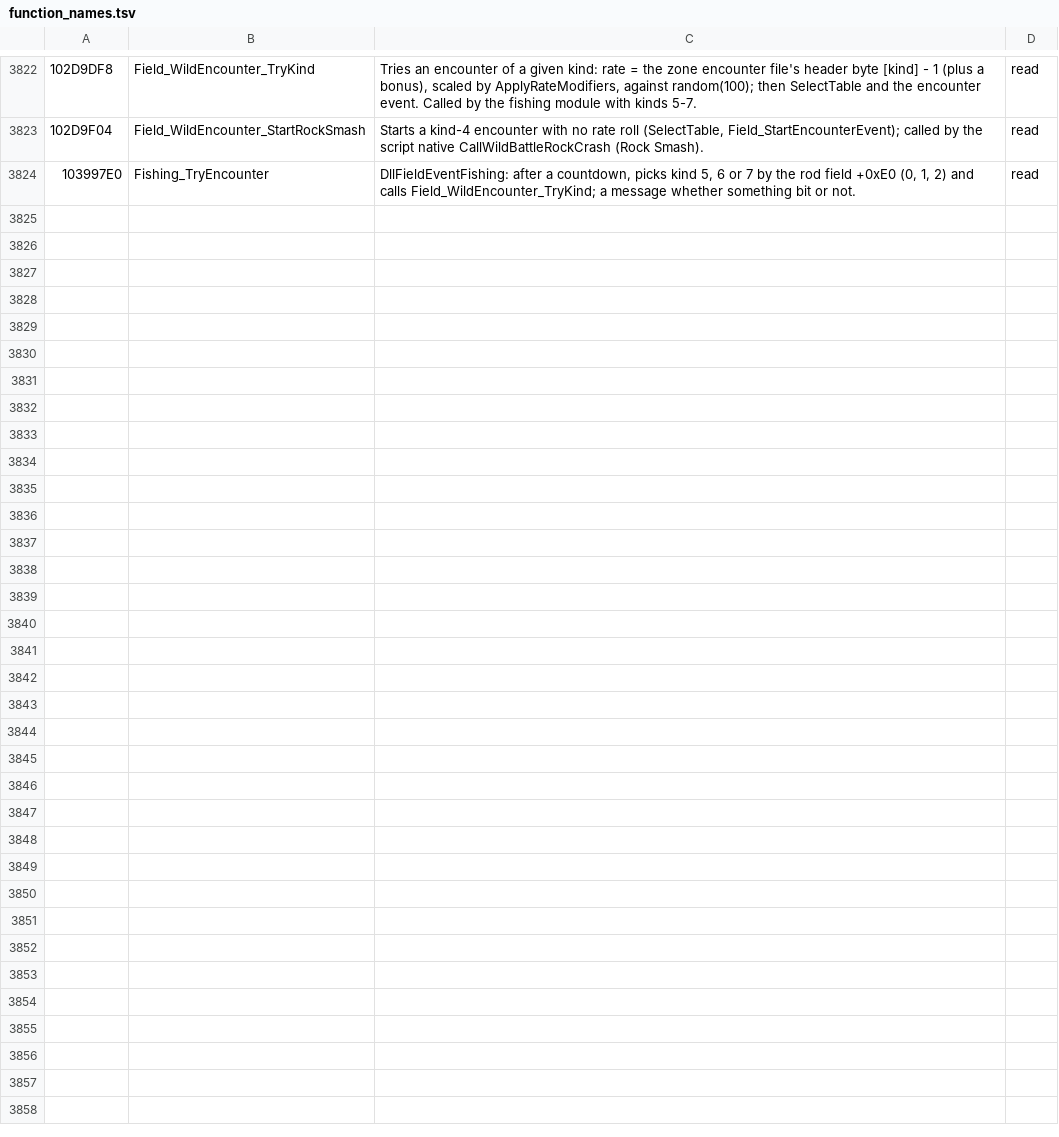
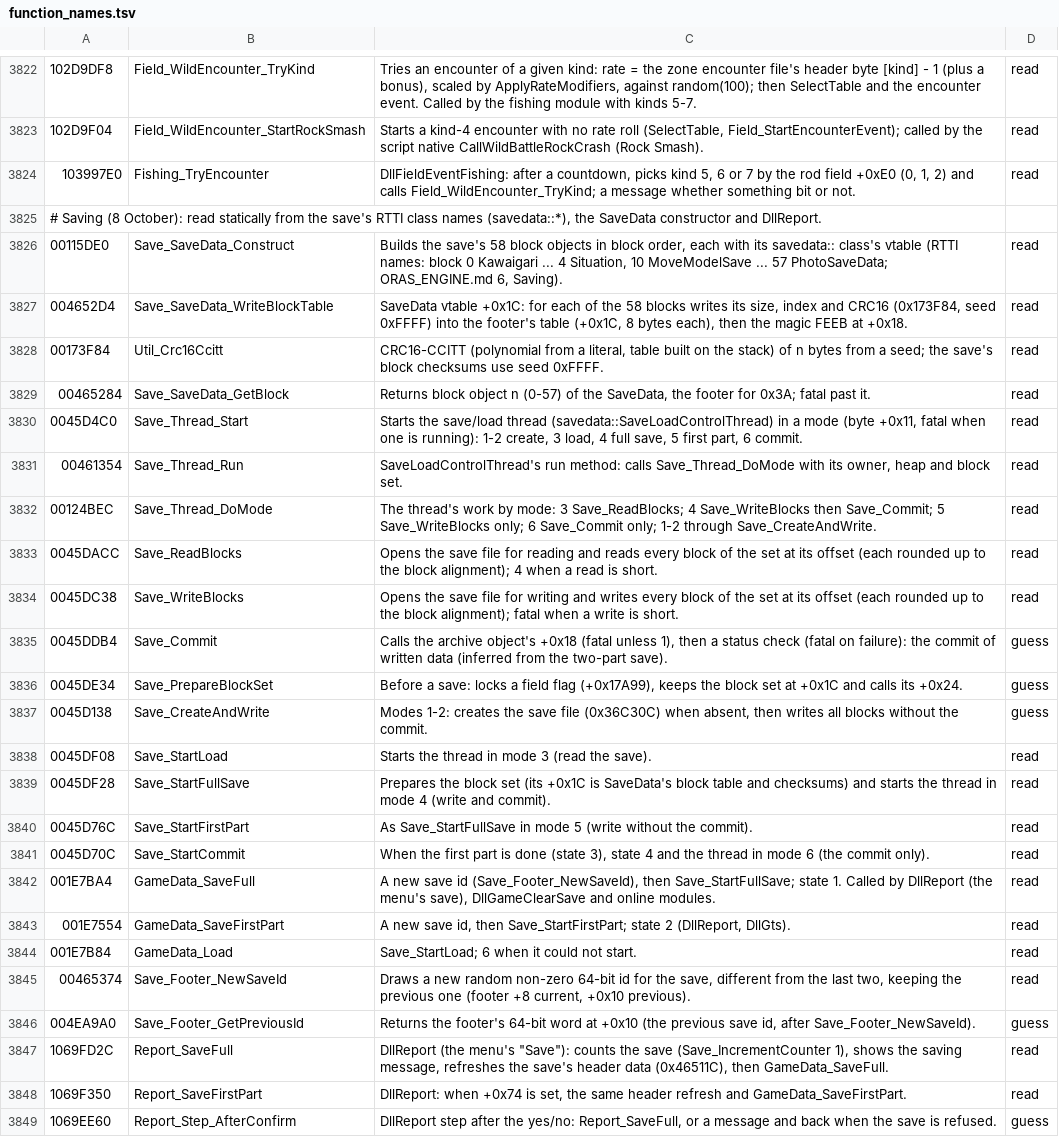
Before and after one commit to WWAndene2/Pomegrade, a TSV file: tools/remake/ghidra/function_names.tsv, drawn as a sheet; only a part is shown, gaps mark what is left out.

```diff
--- a/tools/remake/ghidra/function_names.tsv
+++ b/tools/remake/ghidra/function_names.tsv
@@ -3824 +3824,26 @@
 103997E0	Fishing_TryEncounter	DllFieldEventFishing: after a countdown, picks kind 5, 6 or 7 by the rod field +0xE0 (0, 1, 2) and calls Field_WildEncounter_TryKind; a message whether something bit or not.	read
+# Saving (8 October): read statically from the save's RTTI class names (savedata::*), the SaveData constructor and DllReport.
+00115DE0	Save_SaveData_Construct	Builds the save's 58 block objects in block order, each with its savedata:: class's vtable (RTTI names: block 0 Kawaigari ... 4 Situation, 10 MoveModelSave ... 57 PhotoSaveData; ORAS_ENGINE.md 6, Saving).	read
+004652D4	Save_SaveData_WriteBlockTable	SaveData vtable +0x1C: for each of the 58 blocks writes its size, index and CRC16 (0x173F84, seed 0xFFFF) into the footer's table (+0x1C, 8 bytes each), then the magic FEEB at +0x18.	read
+00173F84	Util_Crc16Ccitt	CRC16-CCITT (polynomial from a literal, table built on the stack) of n bytes from a seed; the save's block checksums use seed 0xFFFF.	read
+00465284	Save_SaveData_GetBlock	Returns block object n (0-57) of the SaveData, the footer for 0x3A; fatal past it.	read
+0045D4C0	Save_Thread_Start	Starts the save/load thread (savedata::SaveLoadControlThread) in a mode (byte +0x11, fatal when one is running): 1-2 create, 3 load, 4 full save, 5 first part, 6 commit.	read
+00461354	Save_Thread_Run	SaveLoadControlThread's run method: calls Save_Thread_DoMode with its owner, heap and block set.	read
+00124BEC	Save_Thread_DoMode	The thread's work by mode: 3 Save_ReadBlocks; 4 Save_WriteBlocks then Save_Commit; 5 Save_WriteBlocks only; 6 Save_Commit only; 1-2 through Save_CreateAndWrite.	read
+0045DACC	Save_ReadBlocks	Opens the save file for reading and reads every block of the set at its offset (each rounded up to the block alignment); 4 when a read is short.	read
+0045DC38	Save_WriteBlocks	Opens the save file for writing and writes every block of the set at its offset (each rounded up to the block alignment); fatal when a write is short.	read
+0045DDB4	Save_Commit	Calls the archive object's +0x18 (fatal unless 1), then a status check (fatal on failure): the commit of written data (inferred from the two-part save).	guess
+0045DE34	Save_PrepareBlockSet	Before a save: locks a field flag (+0x17A99), keeps the block set at +0x1C and calls its +0x24.	guess
+0045D138	Save_CreateAndWrite	Modes 1-2: creates the save file (0x36C30C) when absent, then writes all blocks without the commit.	guess
+0045DF08	Save_StartLoad	Starts the thread in mode 3 (read the save).	read
+0045DF28	Save_StartFullSave	Prepares the block set (its +0x1C is SaveData's block table and checksums) and starts the thread in mode 4 (write and commit).	read
+0045D76C	Save_StartFirstPart	As Save_StartFullSave in mode 5 (write without the commit).	read
+0045D70C	Save_StartCommit	When the first part is done (state 3), state 4 and the thread in mode 6 (the commit only).	read
+001E7BA4	GameData_SaveFull	A new save id (Save_Footer_NewSaveId), then Save_StartFullSave; state 1. Called by DllReport (the menu's save), DllGameClearSave and online modules.	read
+001E7554	GameData_SaveFirstPart	A new save id, then Save_StartFirstPart; state 2 (DllReport, DllGts).	read
+001E7B84	GameData_Load	Save_StartLoad; 6 when it could not start.	read
+00465374	Save_Footer_NewSaveId	Draws a new random non-zero 64-bit id for the save, different from the last two, keeping the previous one (footer +8 current, +0x10 previous).	read
+004EA9A0	Save_Footer_GetPreviousId	Returns the footer's 64-bit word at +0x10 (the previous save id, after Save_Footer_NewSaveId).	guess
+1069FD2C	Report_SaveFull	DllReport (the menu's "Save"): counts the save (Save_IncrementCounter 1), shows the saving message, refreshes the save's header data (0x46511C), then GameData_SaveFull.	read
+1069F350	Report_SaveFirstPart	DllReport: when +0x74 is set, the same header refresh and GameData_SaveFirstPart.	read
+1069EE60	Report_Step_AfterConfirm	DllReport step after the yes/no: Report_SaveFull, or a message and back when the save is refused.	guess
```
Also changed, not shown: 2 other files.
